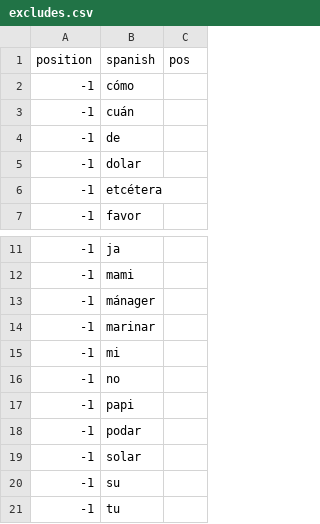
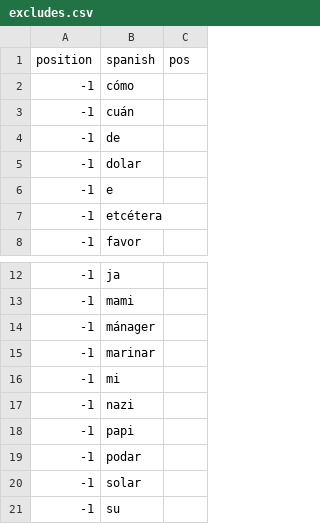
Before and after one commit to doozan/6001_Spanish, a CSV file: excludes.csv, drawn as a sheet; only a part is shown, gaps mark what is left out; the shorter side is filled out with more unchanged rows.

Commit message:
more excludes/ignore

```diff
--- a/excludes.csv
+++ b/excludes.csv
@@ -5,2 +5,3 @@ position,spanish,pos
 -1,dolar,
+-1,e,
 -1,etcétera,
@@ -15,3 +16,3 @@ position,spanish,pos
 -1,mi,
--1,no,
+-1,nazi,
 -1,papi,
```
Also changed, not shown: 3 other files.
